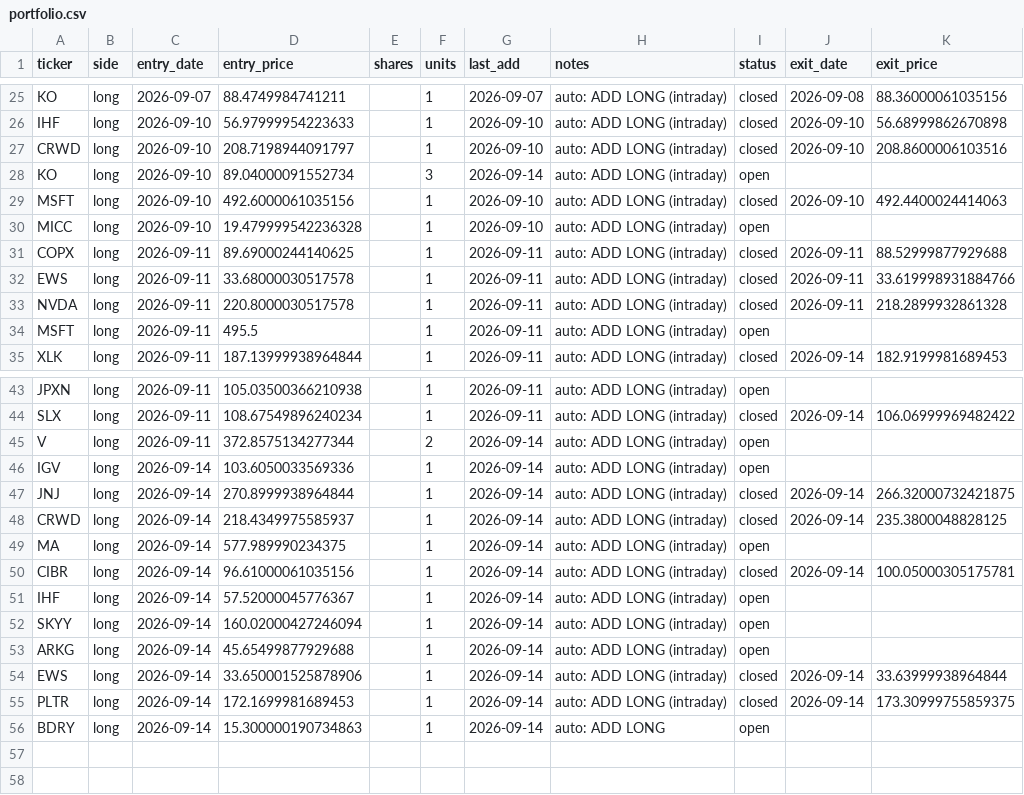
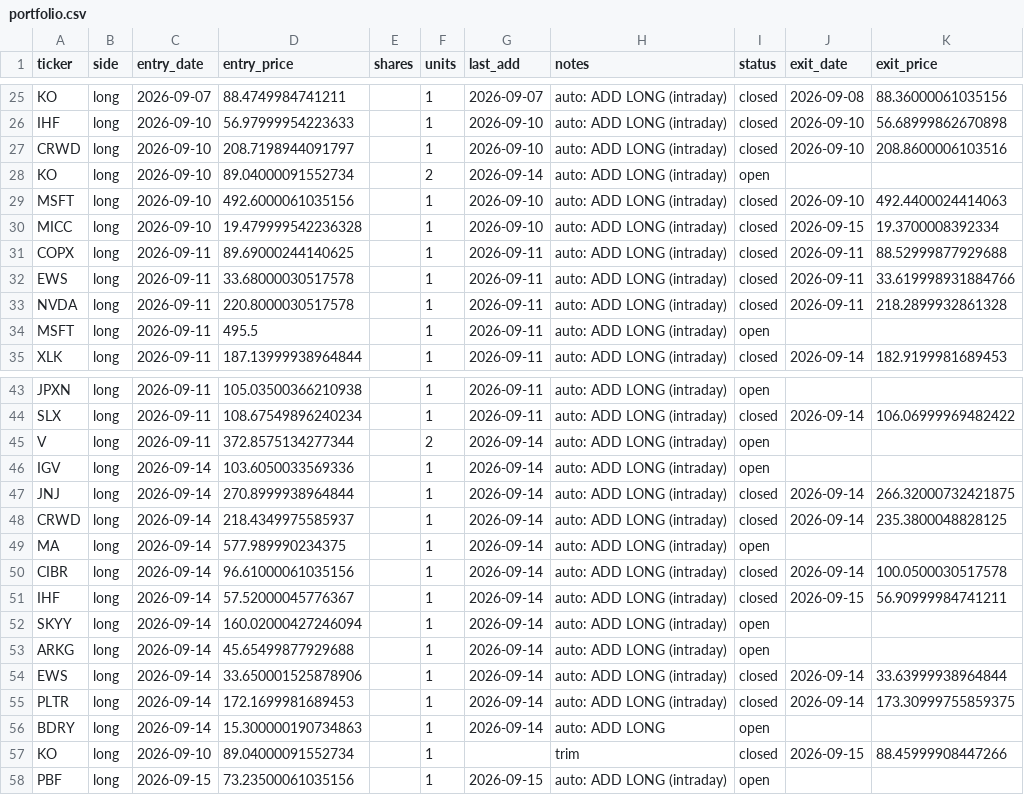
Before and after one commit to vazd17-gif/Macro-Risk-Range-Signals, a CSV file: fractal/data/portfolio.csv, drawn as a sheet; only a part is shown, gaps mark what is left out.

```diff
--- a/fractal/data/portfolio.csv
+++ b/fractal/data/portfolio.csv
@@ -27,5 +27,5 @@ IHF,long,2026-09-10,56.97999954223633,,1,2026-09-10,auto: ADD LONG (intraday),cl
 CRWD,long,2026-09-10,208.7198944091797,,1,2026-09-10,auto: ADD LONG (intraday),closed,2026-09-10,208.8600006103516
-KO,long,2026-09-10,89.04000091552734,,3,2026-09-14,auto: ADD LONG (intraday),open,,
+KO,long,2026-09-10,89.04000091552734,,2,2026-09-14,auto: ADD LONG (intraday),open,,
 MSFT,long,2026-09-10,492.6000061035156,,1,2026-09-10,auto: ADD LONG (intraday),closed,2026-09-10,492.4400024414063
-MICC,long,2026-09-10,19.479999542236328,,1,2026-09-10,auto: ADD LONG (intraday),open,,
+MICC,long,2026-09-10,19.479999542236328,,1,2026-09-10,auto: ADD LONG (intraday),closed,2026-09-15,19.3700008392334
 COPX,long,2026-09-11,89.69000244140625,,1,2026-09-11,auto: ADD LONG (intraday),closed,2026-09-11,88.52999877929688
@@ -49,4 +49,4 @@ CRWD,long,2026-09-14,218.4349975585937,,1,2026-09-14,auto: ADD LONG (intraday),c
 MA,long,2026-09-14,577.989990234375,,1,2026-09-14,auto: ADD LONG (intraday),open,,
-CIBR,long,2026-09-14,96.61000061035156,,1,2026-09-14,auto: ADD LONG (intraday),closed,2026-09-14,100.05000305175781
-IHF,long,2026-09-14,57.52000045776367,,1,2026-09-14,auto: ADD LONG (intraday),open,,
+CIBR,long,2026-09-14,96.61000061035156,,1,2026-09-14,auto: ADD LONG (intraday),closed,2026-09-14,100.0500030517578
+IHF,long,2026-09-14,57.52000045776367,,1,2026-09-14,auto: ADD LONG (intraday),closed,2026-09-15,56.90999984741211
 SKYY,long,2026-09-14,160.02000427246094,,1,2026-09-14,auto: ADD LONG (intraday),open,,
@@ -56 +56,3 @@ PLTR,long,2026-09-14,172.1699981689453,,1,2026-09-14,auto: ADD LONG (intraday),c
 BDRY,long,2026-09-14,15.300000190734863,,1,2026-09-14,auto: ADD LONG,open,,
+KO,long,2026-09-10,89.04000091552734,,1,,trim,closed,2026-09-15,88.45999908447266
+PBF,long,2026-09-15,73.23500061035156,,1,2026-09-15,auto: ADD LONG (intraday),open,,
```
Also changed, not shown: fractal/data/pnl_track.csv, 1 other file.
